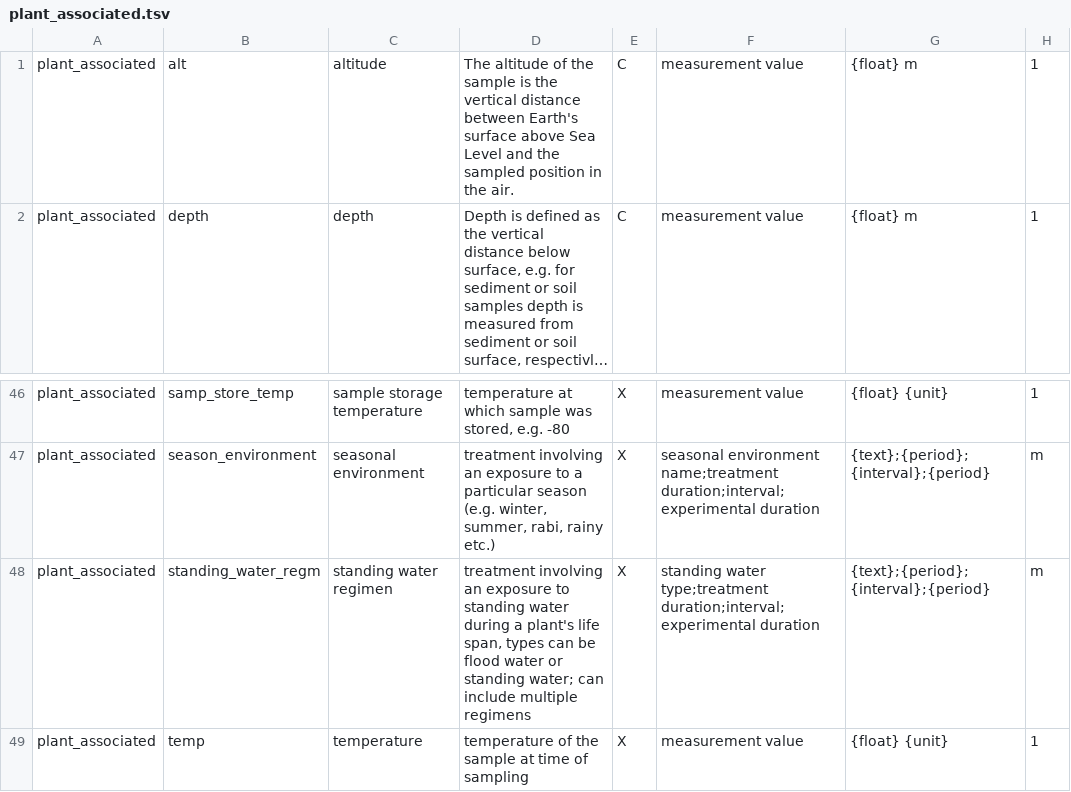
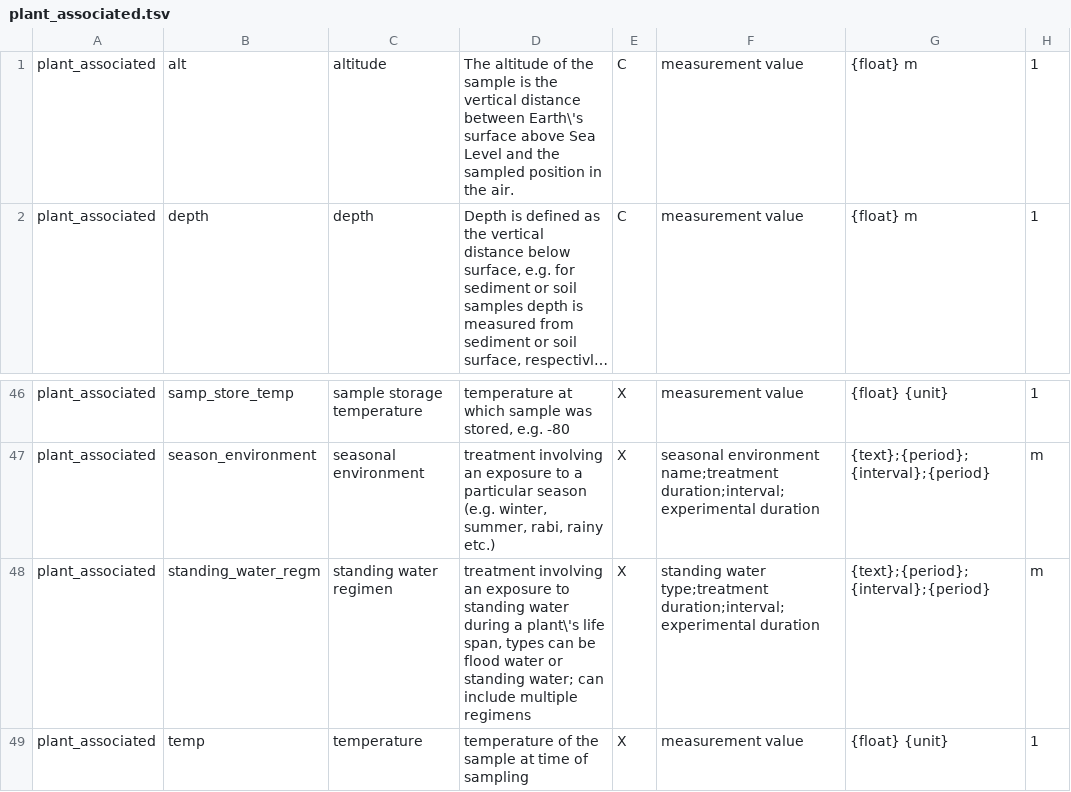
Before and after one commit to minillinim/PyroDB, a TSV file: config_files/plant_associated.tsv, drawn as a sheet; only a part is shown, gaps mark what is left out; long unchanged cells end in …; the diff names each change by its address in the sheet, - before the commit and + after, or states it on an @@ line.

```diff
--- a/config_files/plant_associated.tsv
+++ b/config_files/plant_associated.tsv
-D1: …distance between Earth's surface above…
+D1: …distance between Earth\'s surface above…
-D48: …during a plant's life span,…
+D48: …during a plant\'s life span,…
```
Also changed, not shown: config_files/air.tsv, config_files/host_associated.tsv, 5 other files.
